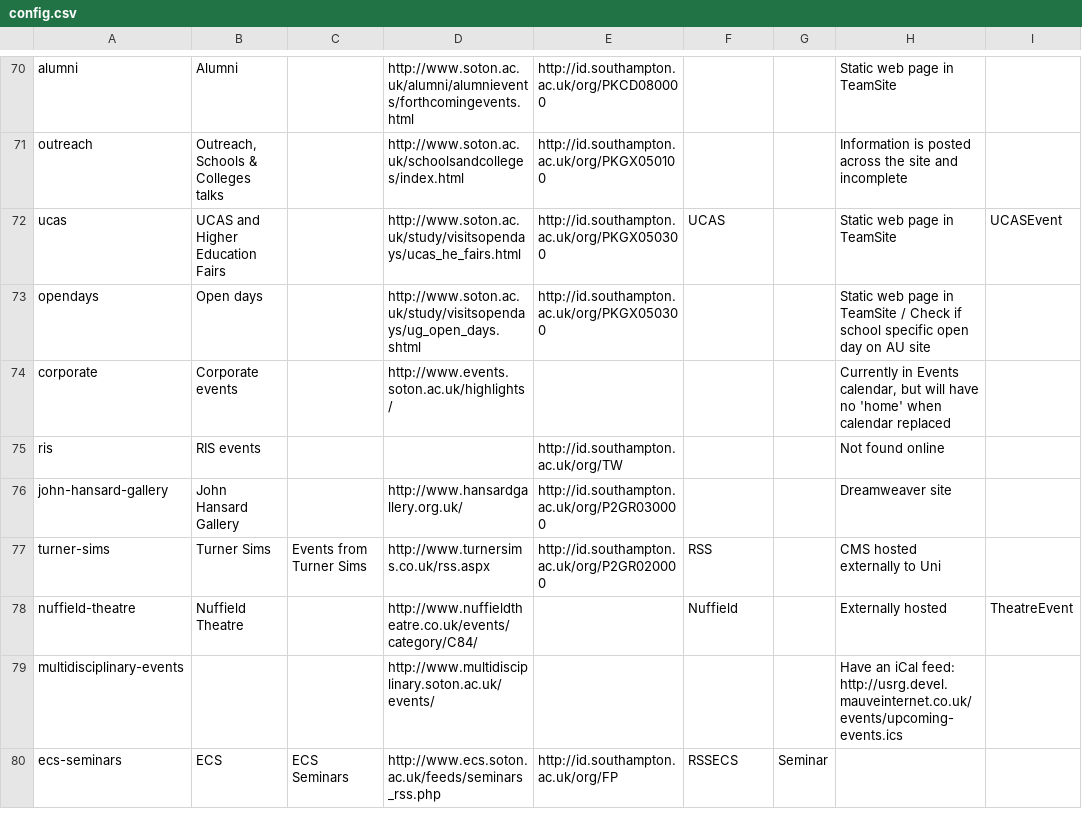
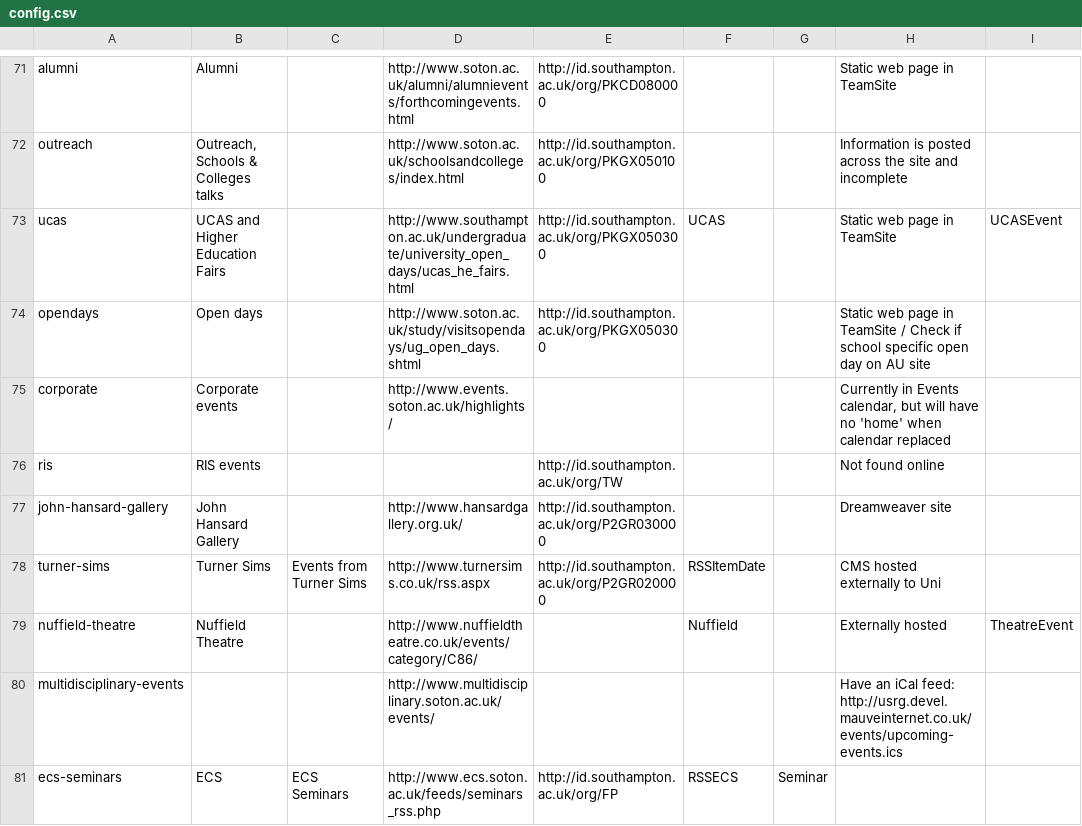
Before and after one commit to crwilliams/Event-Feed-Aggregator, a CSV file: etc/config.csv, drawn as a sheet; only a part is shown, gaps mark what is left out; addresses are those after the commit; the diff covers the shown part only; the diff names each change by its address in the sheet, - before the commit and + after, or states it on an @@ line.

Commit message:
Updated config (changed nuffield-theatre and added theano and ifls).

```diff
--- a/etc/config.csv
+++ b/etc/config.csv
-D73: http://www.soton.ac.uk/study/visitsopendays/ucas_he_fairs.html
+D73: http://www.southampton.ac.uk/undergraduate/university_open_days/ucas_he_fairs.html
-F78: RSS
+F78: RSSItemDate
-D79: http://www.nuffieldtheatre.co.uk/events/category/C84/
+D79: http://www.nuffieldtheatre.co.uk/events/category/C86/
```
Also changed, not shown: 5 added rows and 2 edited cells elsewhere in this file.
